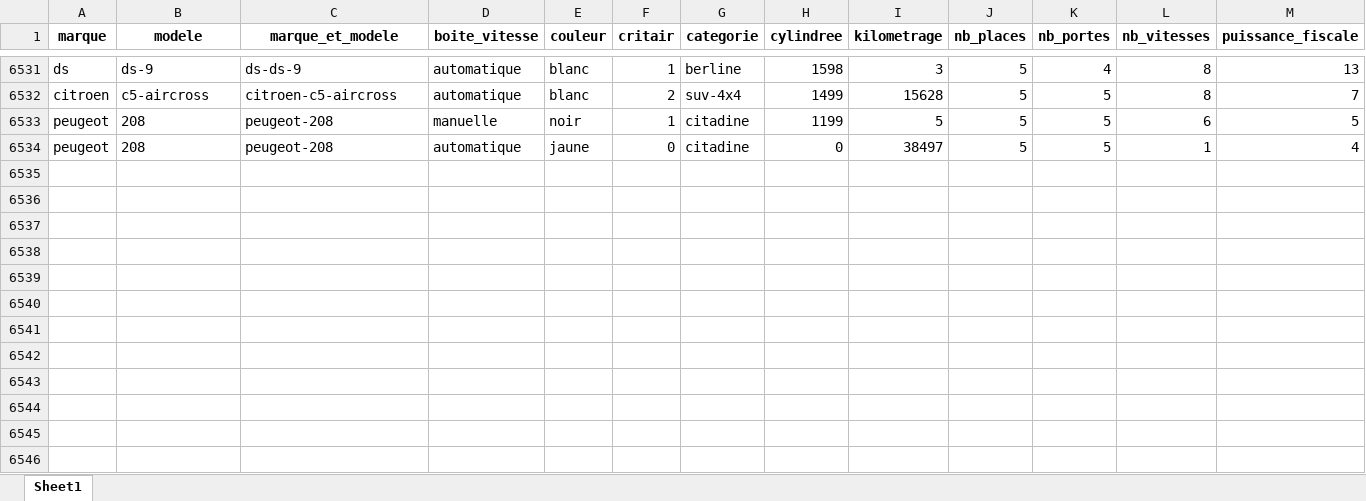
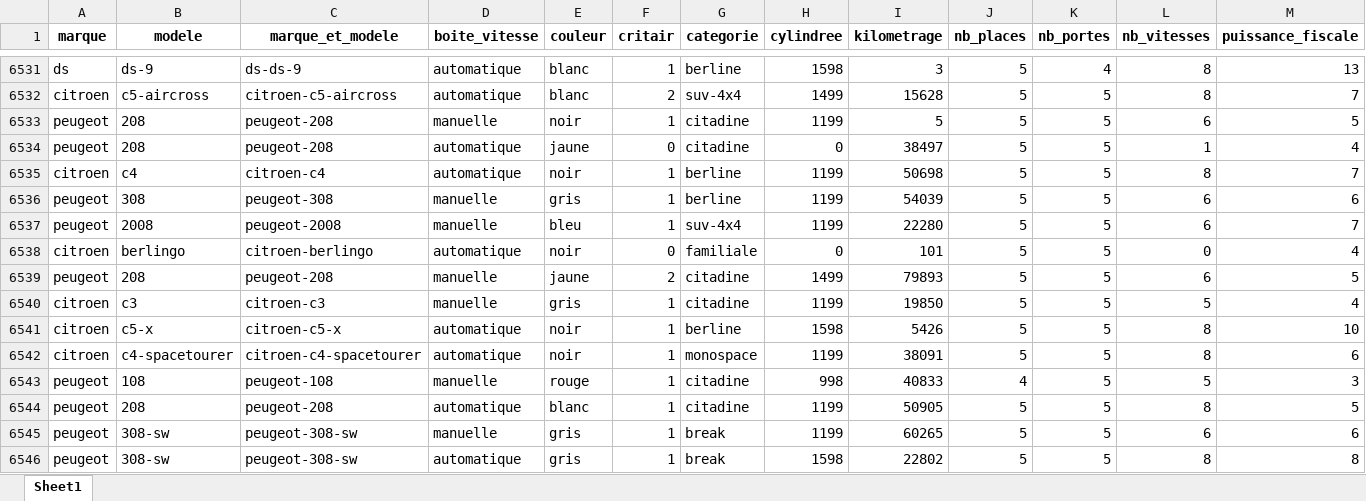
Before and after one commit to almadrava/cars-price-prediction, an Excel workbook: src/data/clean_data.xlsx, sheet Sheet1, drawn as a sheet; only a part is shown, gaps mark what is left out; values as stored, in another font and other column widths than the file's, no borders; rows hold the shown columns only; the diff names each change by its address in the sheet, - before the commit and + after, or states it on an @@ line.

```diff
--- a/src/data/clean_data.xlsx (sheet Sheet1)
+++ b/src/data/clean_data.xlsx (sheet Sheet1)
+row 6535: citroen | c4 | citroen-c4 | automatique | noir | 1 | berline | 1199 | 50698 | 5 | 5 | 8 | 7
+row 6536: peugeot | 308 | peugeot-308 | manuelle | gris | 1 | berline | 1199 | 54039 | 5 | 5 | 6 | 6
+row 6537: peugeot | 2008 | peugeot-2008 | manuelle | bleu | 1 | suv-4x4 | 1199 | 22280 | 5 | 5 | 6 | 7
+row 6538: citroen | berlingo | citroen-berlingo | automatique | noir | 0 | familiale | 0 | 101 | 5 | 5 | 0 | 4
+row 6539: peugeot | 208 | peugeot-208 | manuelle | jaune | 2 | citadine | 1499 | 79893 | 5 | 5 | 6 | 5
+row 6540: citroen | c3 | citroen-c3 | manuelle | gris | 1 | citadine | 1199 | 19850 | 5 | 5 | 5 | 4
+row 6541: citroen | c5-x | citroen-c5-x | automatique | noir | 1 | berline | 1598 | 5426 | 5 | 5 | 8 | 10
+row 6542: citroen | c4-spacetourer | citroen-c4-spacetourer | automatique | noir | 1 | monospace | 1199 | 38091 | 5 | 5 | 8 | 6
+row 6543: peugeot | 108 | peugeot-108 | manuelle | rouge | 1 | citadine | 998 | 40833 | 4 | 5 | 5 | 3
+row 6544: peugeot | 208 | peugeot-208 | automatique | blanc | 1 | citadine | 1199 | 50905 | 5 | 5 | 8 | 5
+row 6545: peugeot | 308-sw | peugeot-308-sw | manuelle | gris | 1 | break | 1199 | 60265 | 5 | 5 | 6 | 6
+row 6546: peugeot | 308-sw | peugeot-308-sw | automatique | gris | 1 | break | 1598 | 22802 | 5 | 5 | 8 | 8
```
Also changed, not shown: src/data/raw_data.xlsx, 8 other files.
